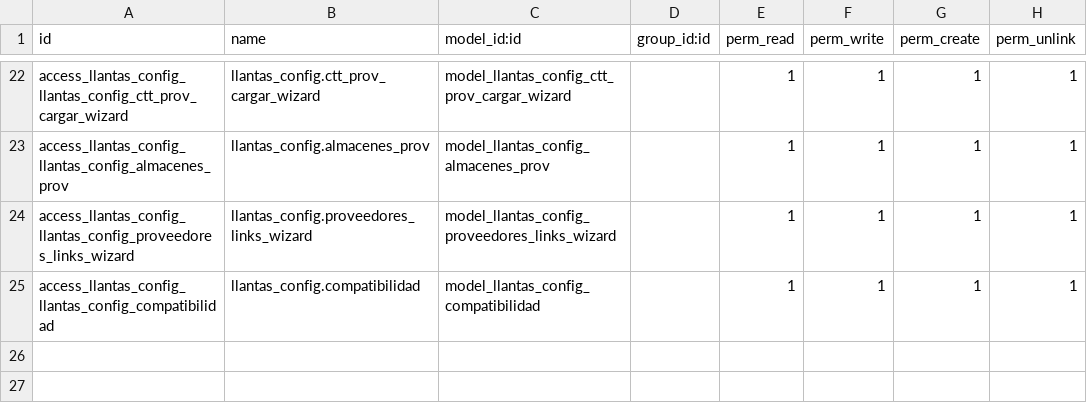
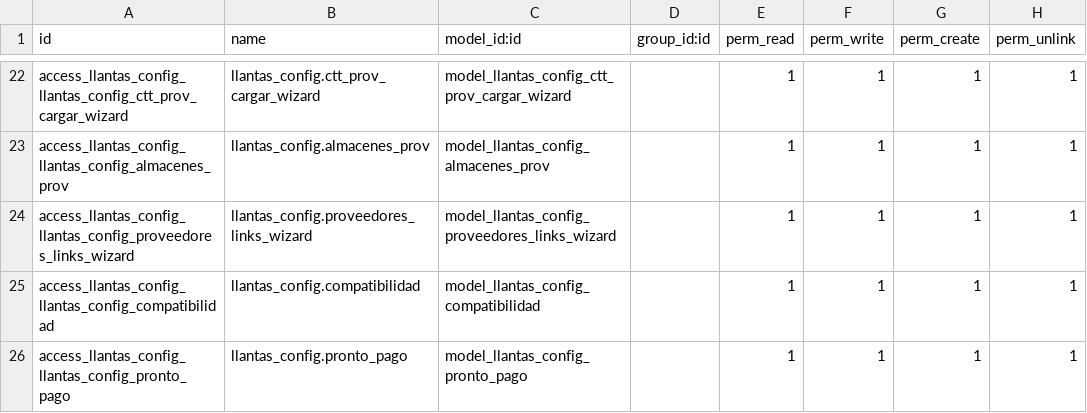
Before and after one commit to ctt-dev/invezomexico, a CSV file: llantas_config/security/ir.model.access.csv, drawn as a sheet; only a part is shown, gaps mark what is left out.

Commit message:
[ADD] Pronto pago

```diff
--- a/llantas_config/security/ir.model.access.csv
+++ b/llantas_config/security/ir.model.access.csv
@@ -25 +25,2 @@ access_llantas_config_llantas_config_proveedores_links_wizard,llantas_config.pro
 access_llantas_config_llantas_config_compatibilidad,llantas_config.compatibilidad,model_llantas_config_compatibilidad,,1,1,1,1
+access_llantas_config_llantas_config_pronto_pago,llantas_config.pronto_pago,model_llantas_config_pronto_pago,,1,1,1,1
```
Also changed, not shown: 10 other files.
